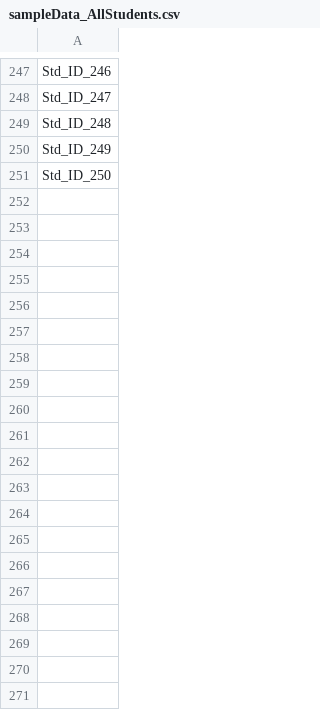
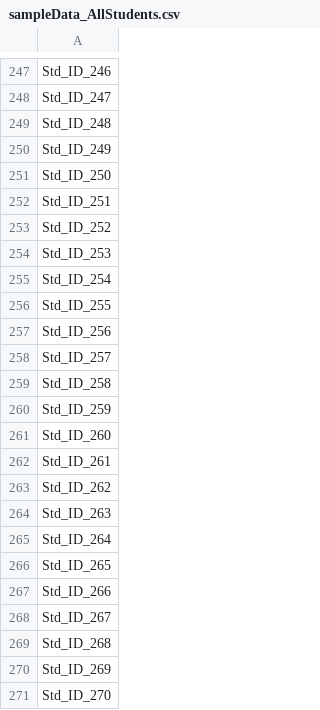
Before and after one commit to simgeg143/Project-Section1Team2, a CSV file: demo/data/sampleData_AllStudents.csv, drawn as a sheet; only a part is shown, gaps mark what is left out; the diff covers the shown part only.

```diff
--- a/demo/data/sampleData_AllStudents.csv
+++ b/demo/data/sampleData_AllStudents.csv
@@ -251 +251,21 @@ Std_ID_249
 Std_ID_250
+Std_ID_251
+Std_ID_252
+Std_ID_253
+Std_ID_254
+Std_ID_255
+Std_ID_256
+Std_ID_257
+Std_ID_258
+Std_ID_259
+Std_ID_260
+Std_ID_261
+Std_ID_262
+Std_ID_263
+Std_ID_264
+Std_ID_265
+Std_ID_266
+Std_ID_267
+Std_ID_268
+Std_ID_269
+Std_ID_270
```
Also changed, not shown: 130 added rows elsewhere in this file, demo/data/sampleData_AllCourses.csv, 2 other files.
